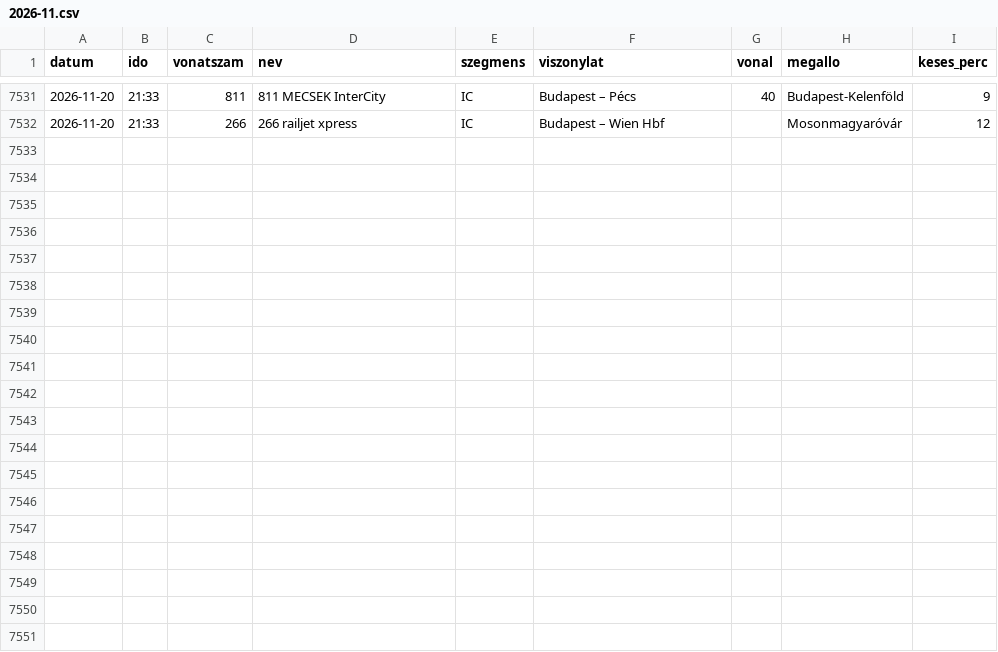
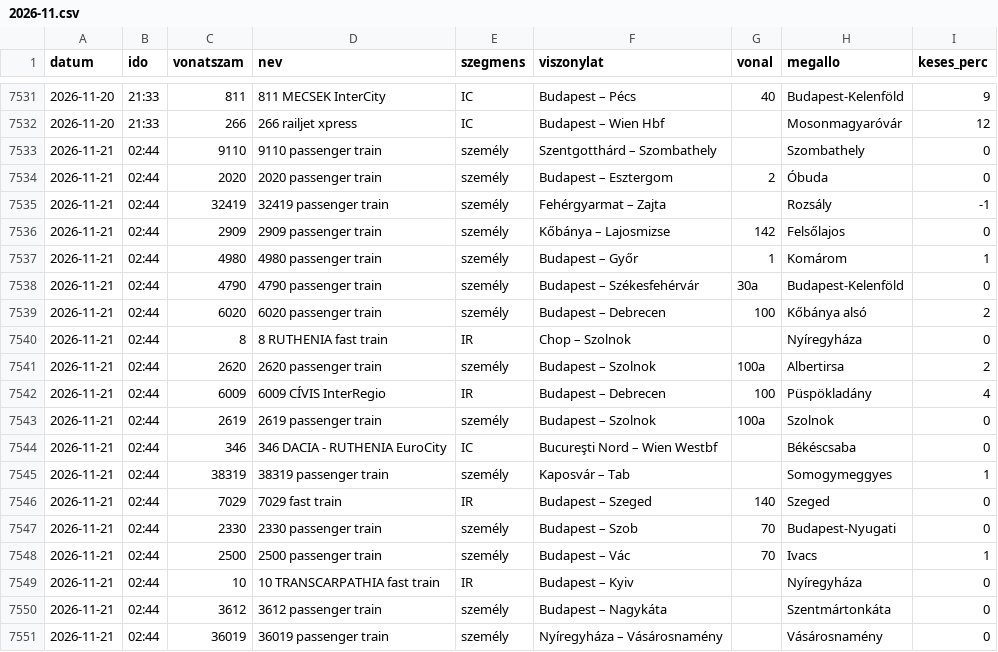
Before and after one commit to molnarzsoltphoto/abigel-stats, a CSV file: data/futasok/2026-11.csv, drawn as a sheet; only a part is shown, gaps mark what is left out; the diff names each change by its address in the sheet, - before the commit and + after, or states it on an @@ line.

```diff
--- a/data/futasok/2026-11.csv
+++ b/data/futasok/2026-11.csv
+row 7533: 2026-11-21 | 02:44 | 9110 | 9110 passenger train | személy | Szentgotthárd – Szombathely |  | Szombathely | 0
+row 7534: 2026-11-21 | 02:44 | 2020 | 2020 passenger train | személy | Budapest – Esztergom | 2 | Óbuda | 0
+row 7535: 2026-11-21 | 02:44 | 32419 | 32419 passenger train | személy | Fehérgyarmat – Zajta |  | Rozsály | -1
+row 7536: 2026-11-21 | 02:44 | 2909 | 2909 passenger train | személy | Kőbánya – Lajosmizse | 142 | Felsőlajos | 0
+row 7537: 2026-11-21 | 02:44 | 4980 | 4980 passenger train | személy | Budapest – Győr | 1 | Komárom | 1
+row 7538: 2026-11-21 | 02:44 | 4790 | 4790 passenger train | személy | Budapest – Székesfehérvár | 30a | Budapest-Kelenföld | 0
+row 7539: 2026-11-21 | 02:44 | 6020 | 6020 passenger train | személy | Budapest – Debrecen | 100 | Kőbánya alsó | 2
+row 7540: 2026-11-21 | 02:44 | 8 | 8 RUTHENIA fast train | IR | Chop – Szolnok |  | Nyíregyháza | 0
+row 7541: 2026-11-21 | 02:44 | 2620 | 2620 passenger train | személy | Budapest – Szolnok | 100a | Albertirsa | 2
+row 7542: 2026-11-21 | 02:44 | 6009 | 6009 CÍVIS InterRegio | IR | Budapest – Debrecen | 100 | Püspökladány | 4
+row 7543: 2026-11-21 | 02:44 | 2619 | 2619 passenger train | személy | Budapest – Szolnok | 100a | Szolnok | 0
+row 7544: 2026-11-21 | 02:44 | 346 | 346 DACIA - RUTHENIA EuroCity | IC | Bucureşti Nord – Wien Westbf |  | Békéscsaba | 0
+row 7545: 2026-11-21 | 02:44 | 38319 | 38319 passenger train | személy | Kaposvár – Tab |  | Somogymeggyes | 1
+row 7546: 2026-11-21 | 02:44 | 7029 | 7029 fast train | IR | Budapest – Szeged | 140 | Szeged | 0
+row 7547: 2026-11-21 | 02:44 | 2330 | 2330 passenger train | személy | Budapest – Szob | 70 | Budapest-Nyugati | 0
+row 7548: 2026-11-21 | 02:44 | 2500 | 2500 passenger train | személy | Budapest – Vác | 70 | Ivacs | 1
+row 7549: 2026-11-21 | 02:44 | 10 | 10 TRANSCARPATHIA fast train | IR | Budapest – Kyiv |  | Nyíregyháza | 0
+row 7550: 2026-11-21 | 02:44 | 3612 | 3612 passenger train | személy | Budapest – Nagykáta |  | Szentmártonkáta | 0
+row 7551: 2026-11-21 | 02:44 | 36019 | 36019 passenger train | személy | Nyíregyháza – Vásárosnamény |  | Vásárosnamény | 0
```
Also changed, not shown: 1 other file.
